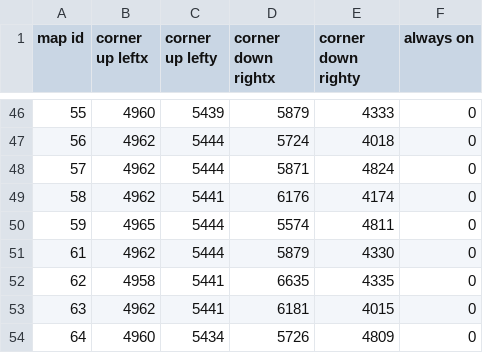
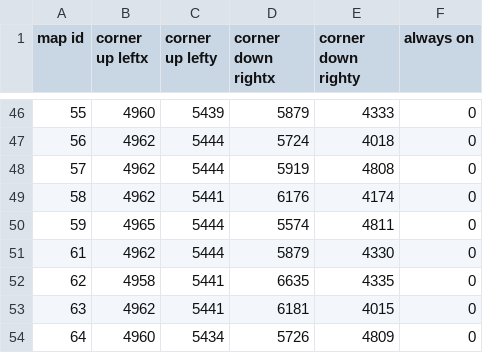
Before and after one commit to DrakiaXYZ/osrose-droprev, a CSV file: Binary/data/map_grid.csv, drawn as a sheet; only a part is shown, gaps mark what is left out.

Commit message:
[Bugfix] -> little fix on map_grid.csv, -> fix from PY for targetreached when monster moves from his first location (skill from long distance),

```diff
--- a/Binary/data/map_grid.csv
+++ b/Binary/data/map_grid.csv
@@ -47,3 +47,3 @@ map id,corner up leftx,corner up lefty,corner down rightx,corner down righty,alw
 56,4962,5444,5724,4018,0
-57,4962,5444,5871,4824,0
+57,4962,5444,5919,4808,0
 58,4962,5441,6176,4174,0
```
Also changed, not shown: 1 other file.
